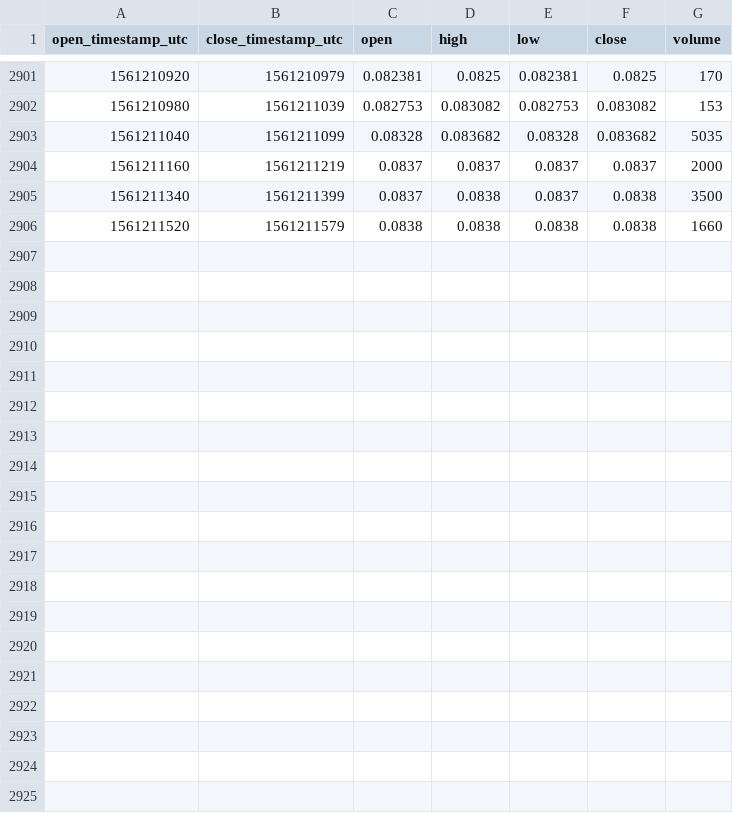
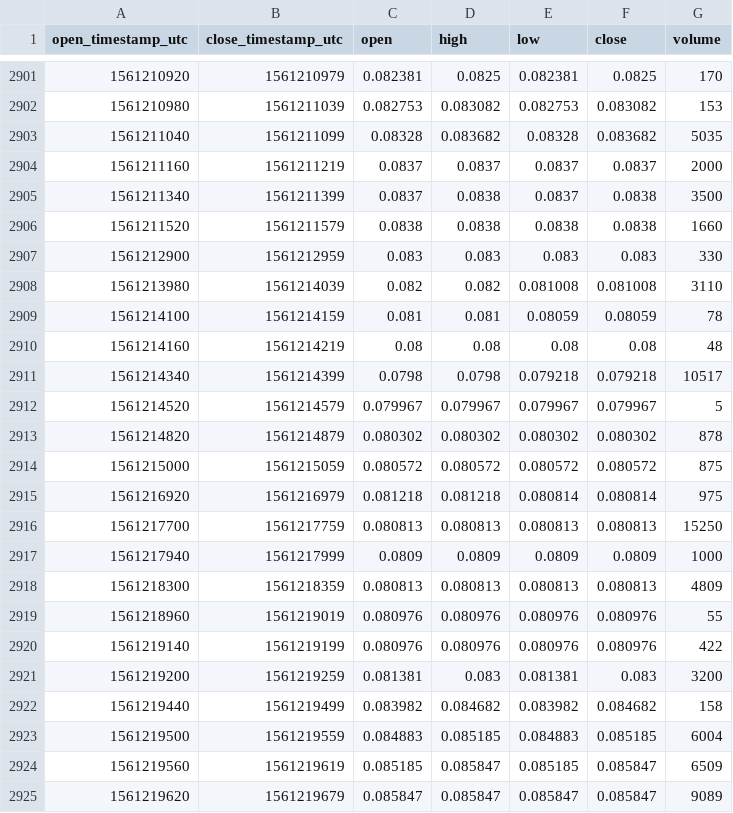
Before and after one commit to cryptobigbro/coinbasepro-CVC-USDC, a CSV file: coinbasepro-CVC-USDC-1m.csv, drawn as a sheet; only a part is shown, gaps mark what is left out; the diff names each change by its address in the sheet, - before the commit and + after, or states it on an @@ line.

Commit message:
Update OHLCV data.

```diff
--- a/coinbasepro-CVC-USDC-1m.csv
+++ b/coinbasepro-CVC-USDC-1m.csv
+row 2907: 1561212900 | 1561212959 | 0.083 | 0.083 | 0.083 | 0.083 | 330
+row 2908: 1561213980 | 1561214039 | 0.082 | 0.082 | 0.081008 | 0.081008 | 3110
+row 2909: 1561214100 | 1561214159 | 0.081 | 0.081 | 0.08059 | 0.08059 | 78
+row 2910: 1561214160 | 1561214219 | 0.08 | 0.08 | 0.08 | 0.08 | 48
+row 2911: 1561214340 | 1561214399 | 0.0798 | 0.0798 | 0.079218 | 0.079218 | 10517
+row 2912: 1561214520 | 1561214579 | 0.079967 | 0.079967 | 0.079967 | 0.079967 | 5
+row 2913: 1561214820 | 1561214879 | 0.080302 | 0.080302 | 0.080302 | 0.080302 | 878
+row 2914: 1561215000 | 1561215059 | 0.080572 | 0.080572 | 0.080572 | 0.080572 | 875
+row 2915: 1561216920 | 1561216979 | 0.081218 | 0.081218 | 0.080814 | 0.080814 | 975
+row 2916: 1561217700 | 1561217759 | 0.080813 | 0.080813 | 0.080813 | 0.080813 | 15250
+row 2917: 1561217940 | 1561217999 | 0.0809 | 0.0809 | 0.0809 | 0.0809 | 1000
+row 2918: 1561218300 | 1561218359 | 0.080813 | 0.080813 | 0.080813 | 0.080813 | 4809
+row 2919: 1561218960 | 1561219019 | 0.080976 | 0.080976 | 0.080976 | 0.080976 | 55
+row 2920: 1561219140 | 1561219199 | 0.080976 | 0.080976 | 0.080976 | 0.080976 | 422
+row 2921: 1561219200 | 1561219259 | 0.081381 | 0.083 | 0.081381 | 0.083 | 3200
+row 2922: 1561219440 | 1561219499 | 0.083982 | 0.084682 | 0.083982 | 0.084682 | 158
+row 2923: 1561219500 | 1561219559 | 0.084883 | 0.085185 | 0.084883 | 0.085185 | 6004
+row 2924: 1561219560 | 1561219619 | 0.085185 | 0.085847 | 0.085185 | 0.085847 | 6509
+row 2925: 1561219620 | 1561219679 | 0.085847 | 0.085847 | 0.085847 | 0.085847 | 9089
```
Also changed, not shown: coinbasepro-CVC-USDC-1h.csv.
